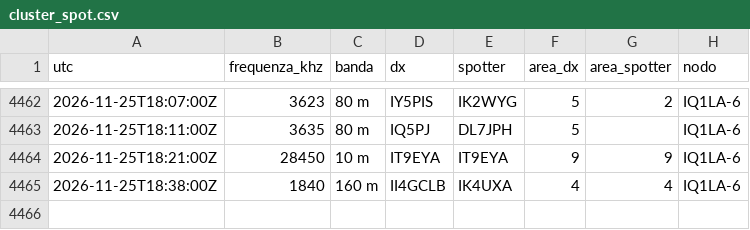
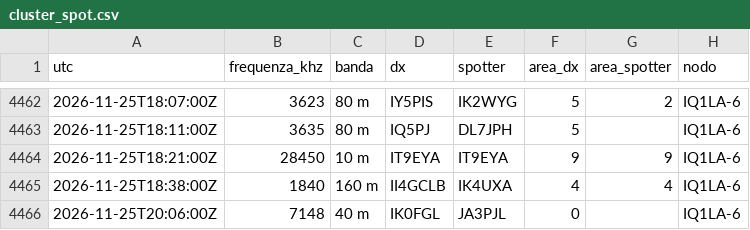
Before and after one commit to altolazio/propagazione_HF, a CSV file: 2026-11/cluster_spot.csv, drawn as a sheet; only a part is shown, gaps mark what is left out; the diff names each change by its address in the sheet, - before the commit and + after, or states it on an @@ line.

```diff
--- a/2026-11/cluster_spot.csv
+++ b/2026-11/cluster_spot.csv
+row 4466: 2026-11-25T20:06:00Z | 7148 | 40 m | IK0FGL | JA3PJL | 0 |  | IQ1LA-6
```
Also changed, not shown: 2026-11/bande.csv, 2026-11/meteo_spazio.csv, 5 other files.
